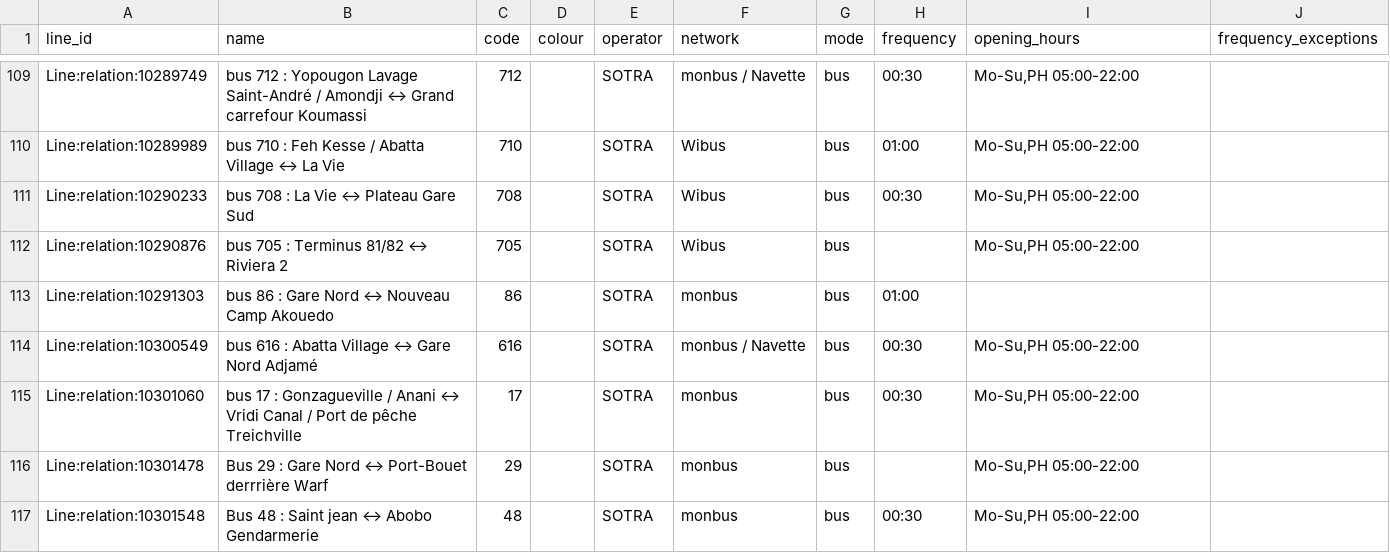
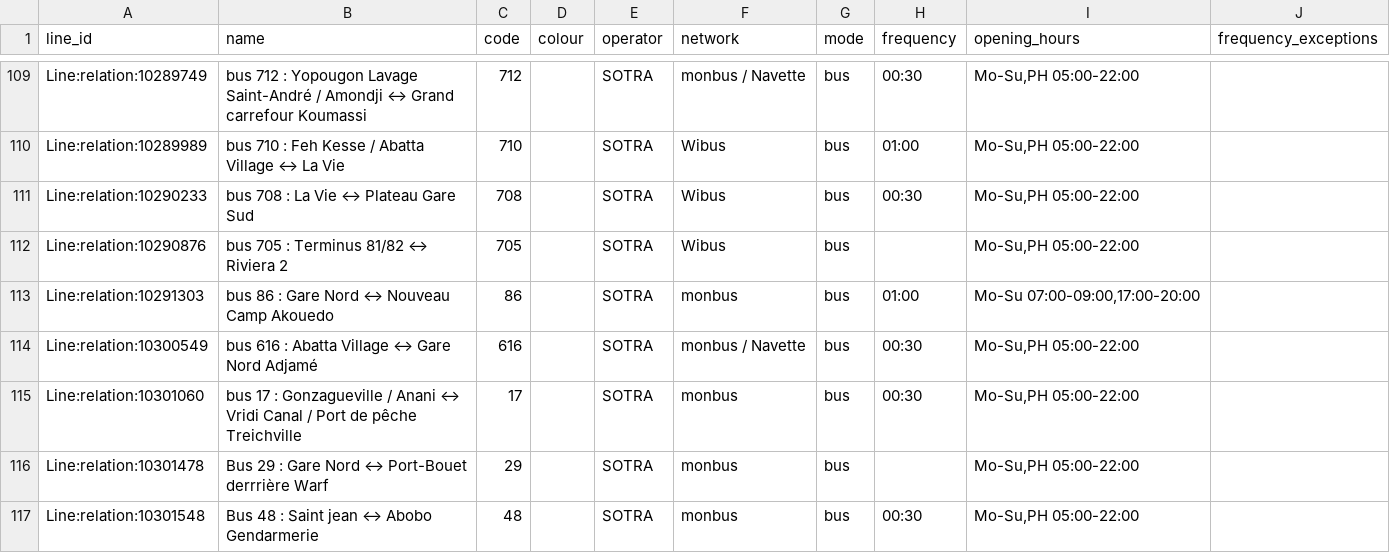
Before and after one commit to Jungle-Bus/AbidjanTransport_geom_ci, a CSV file: lines.csv, drawn as a sheet; only a part is shown, gaps mark what is left out; the diff covers the shown part only.

```diff
--- a/lines.csv
+++ b/lines.csv
@@ -112,3 +112,3 @@ Line:relation:10290233,bus 708 : La Vie ↔ Plateau Gare Sud,708,,SOTRA,Wibus,bu
 Line:relation:10290876,bus 705 : Terminus 81/82 ↔ Riviera 2,705,,SOTRA,Wibus,bus,,"Mo-Su,PH 05:00-22:00",
-Line:relation:10291303,bus 86 : Gare Nord ↔ Nouveau Camp Akouedo,86,,SOTRA,monbus,bus,01:00,,
+Line:relation:10291303,bus 86 : Gare Nord ↔ Nouveau Camp Akouedo,86,,SOTRA,monbus,bus,01:00,"Mo-Su 07:00-09:00,17:00-20:00",
 Line:relation:10300549,bus 616 : Abatta Village ↔ Gare Nord Adjamé,616,,SOTRA,monbus / Navette,bus,00:30,"Mo-Su,PH 05:00-22:00",
```
Also changed, not shown: 5 added rows and 9 edited cells elsewhere in this file, stops.csv, 2 other files.
